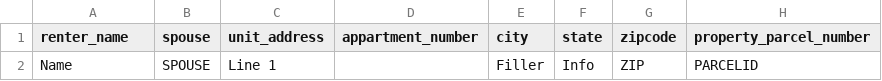
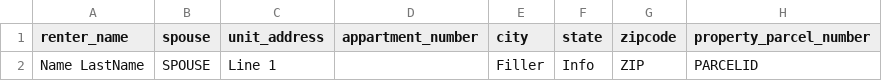
Before and after one commit to DillonDerner/CRP_pdf_filler, a CSV file: csv_data/2018_tenant_list.csv, drawn as a sheet; only a part is shown; the diff names each change by its address in the sheet, - before the commit and + after, or states it on an @@ line.

```diff
--- a/csv_data/2018_tenant_list.csv
+++ b/csv_data/2018_tenant_list.csv
-A2 (renter_name): Name
+A2 (renter_name): Name LastName
```
Also changed, not shown: 8 other files.
